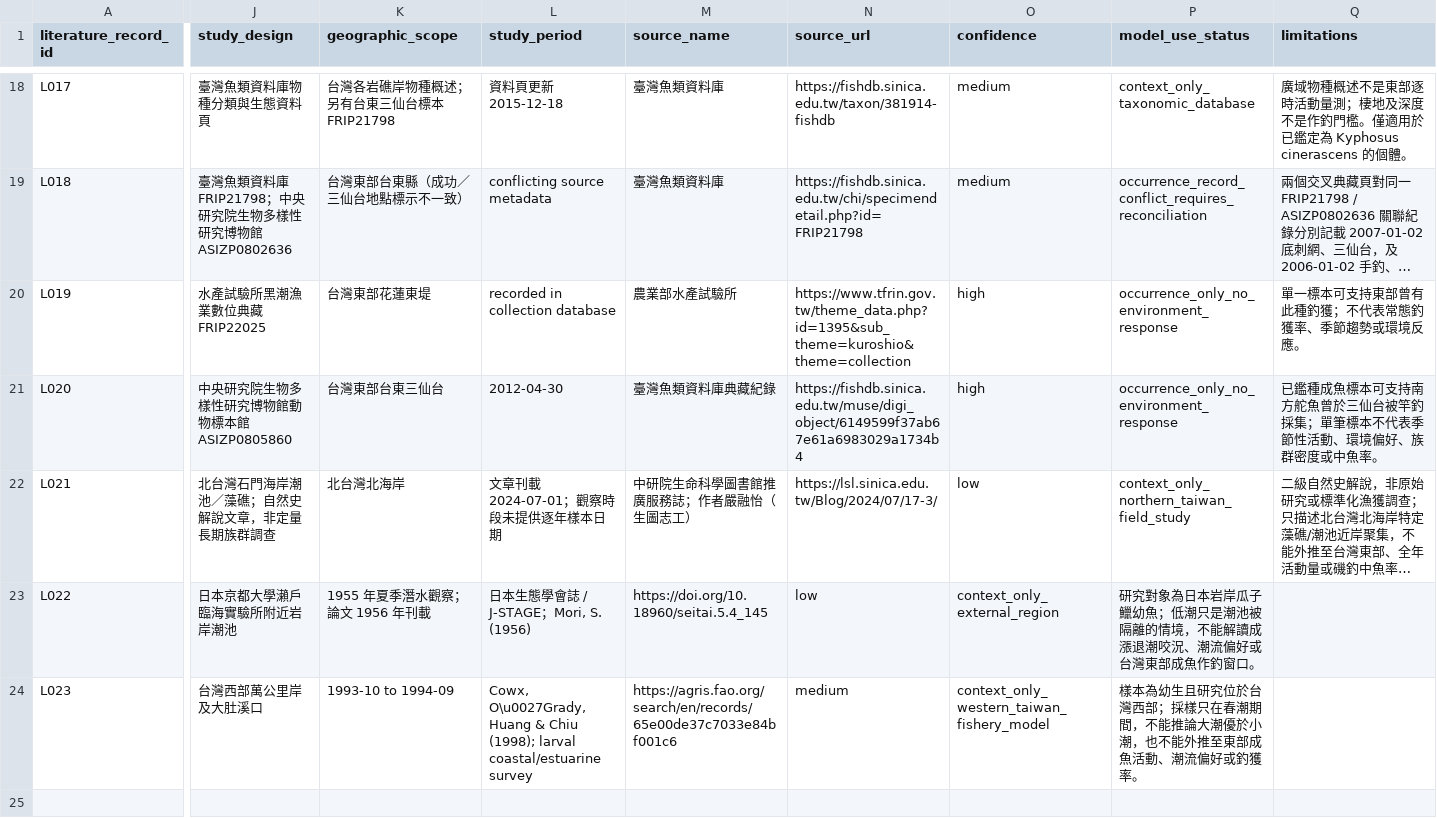
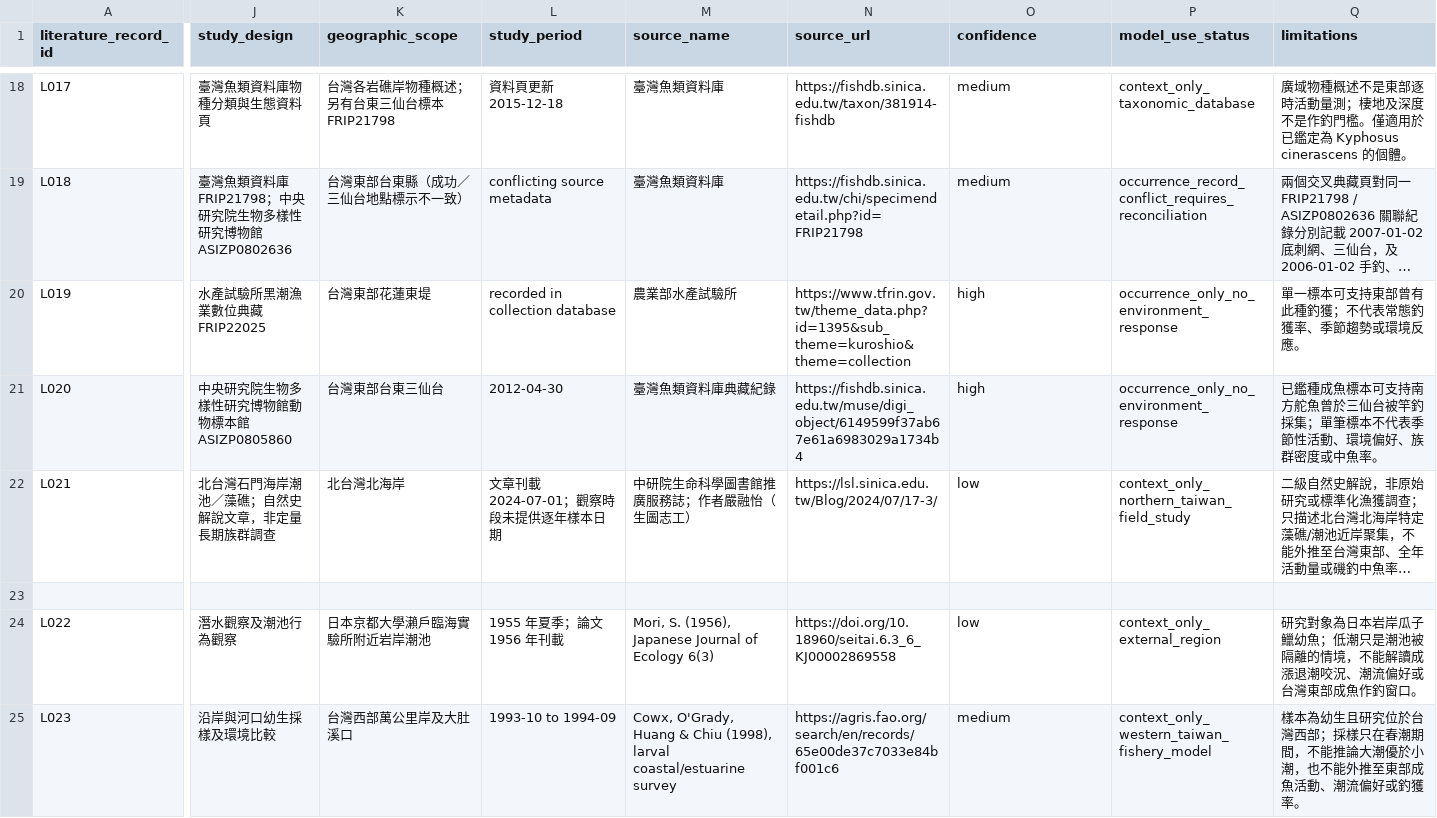
Before and after one commit to fb326549-lang/fishing-intelligence, a CSV file: P2/species/species_response_literature_register.csv, drawn as a sheet; only a part is shown, gaps mark what is left out; long unchanged cells end in …; addresses are those after the commit; rows hold the shown columns only; the diff names each change by its address in the sheet, - before the commit and + after, or states it on an @@ line.

Commit message:
修正潮汐海流文獻 CSV 欄位對應

```diff
--- a/P2/species/species_response_literature_register.csv
+++ b/P2/species/species_response_literature_register.csv
+row 23: (empty)
-J24 (study_design): 日本京都大學瀨戶臨海實驗所附近岩岸潮池
+J24 (study_design): 潛水觀察及潮池行為觀察
-K24 (geographic_scope): 1955 年夏季潛水觀察；論文 1956 年刊載
+K24 (geographic_scope): 日本京都大學瀨戶臨海實驗所附近岩岸潮池
-L24 (study_period): 日本生態學會誌 / J-STAGE；Mori, S. (1956)
+L24 (study_period): 1955 年夏季；論文 1956 年刊載
-M24 (source_name): https://doi.org/10.18960/seitai.5.4_145
+M24 (source_name): Mori, S. (1956), Japanese Journal of Ecology 6(3)
-N24 (source_url): low
+N24 (source_url): https://doi.org/10.18960/seitai.6.3_6_KJ00002869558
-O24 (confidence): context_only_external_region
+O24 (confidence): low
-P24 (model_use_status): 研究對象為日本岩岸瓜子鱲幼魚；低潮只是潮池被隔離的情境，不能解讀成漲退潮咬況、潮流偏好或台灣東部成魚作釣窗口。
+P24 (model_use_status): context_only_external_region
-Q24 (limitations): (empty)
+Q24 (limitations): 研究對象為日本岩岸瓜子鱲幼魚；低潮只是潮池被隔離的情境，不能解讀成漲退潮咬況、潮流偏好或台灣東部成魚作釣窗口。
-J25 (study_design): 台灣西部萬公里岸及大肚溪口
+J25 (study_design): 沿岸與河口幼生採樣及環境比較
-K25 (geographic_scope): 1993-10 to 1994-09
+K25 (geographic_scope): 台灣西部萬公里岸及大肚溪口
-L25 (study_period): Cowx, O\u0027Grady, Huang & Chiu (1998); larval coastal/estuarine survey
+L25 (study_period): 1993-10 to 1994-09
-M25 (source_name): https://agris.fao.org/search/en/records/65e00de37c7033e84bf001c6
+M25 (source_name): Cowx, O'Grady, Huang & Chiu (1998), larval coastal/estuarine survey
-N25 (source_url): medium
+N25 (source_url): https://agris.fao.org/search/en/records/65e00de37c7033e84bf001c6
-O25 (confidence): context_only_western_taiwan_fishery_model
+O25 (confidence): medium
-P25 (model_use_status): 樣本為幼生且研究位於台灣西部；採樣只在春潮期間，不能推論大潮優於小潮，也不能外推至東部成魚活動、潮流偏好或釣獲率。
+P25 (model_use_status): context_only_western_taiwan_fishery_model
-Q25 (limitations): (empty)
+Q25 (limitations): 樣本為幼生且研究位於台灣西部；採樣只在春潮期間，不能推論大潮優於小潮，也不能外推至東部成魚活動、潮流偏好或釣獲率。
```
